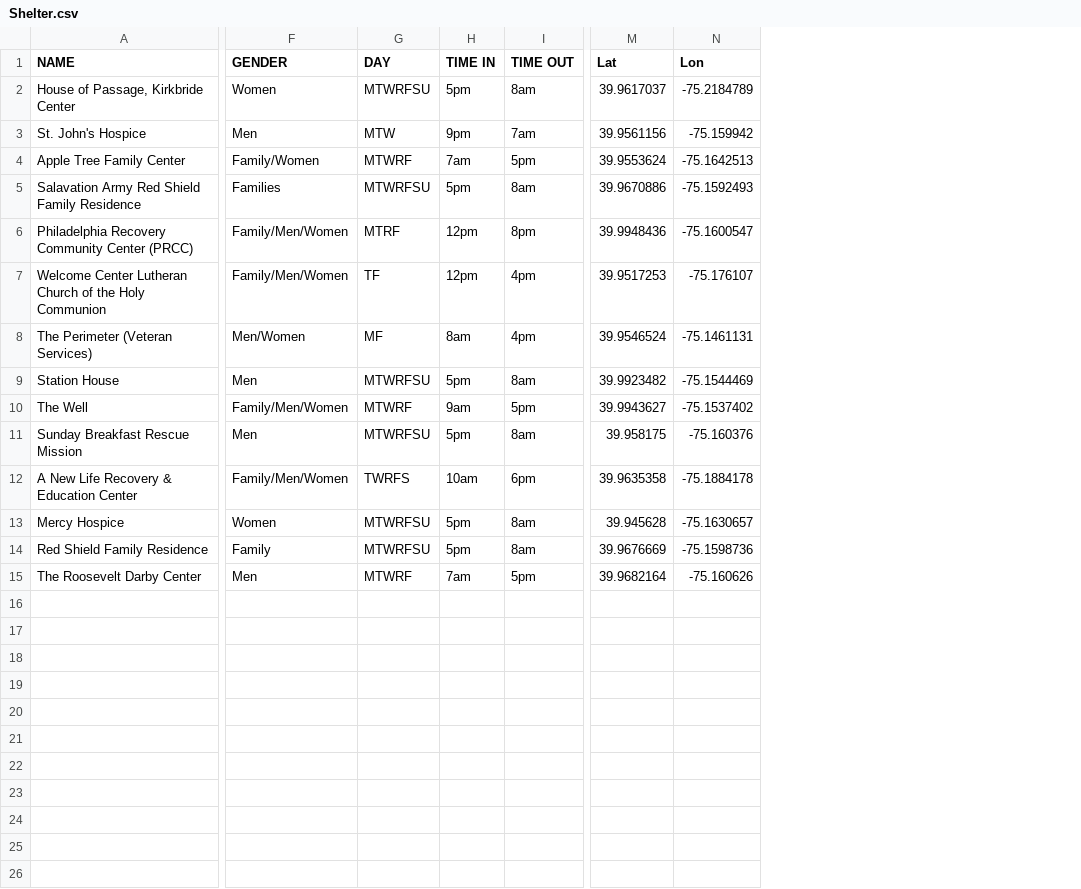
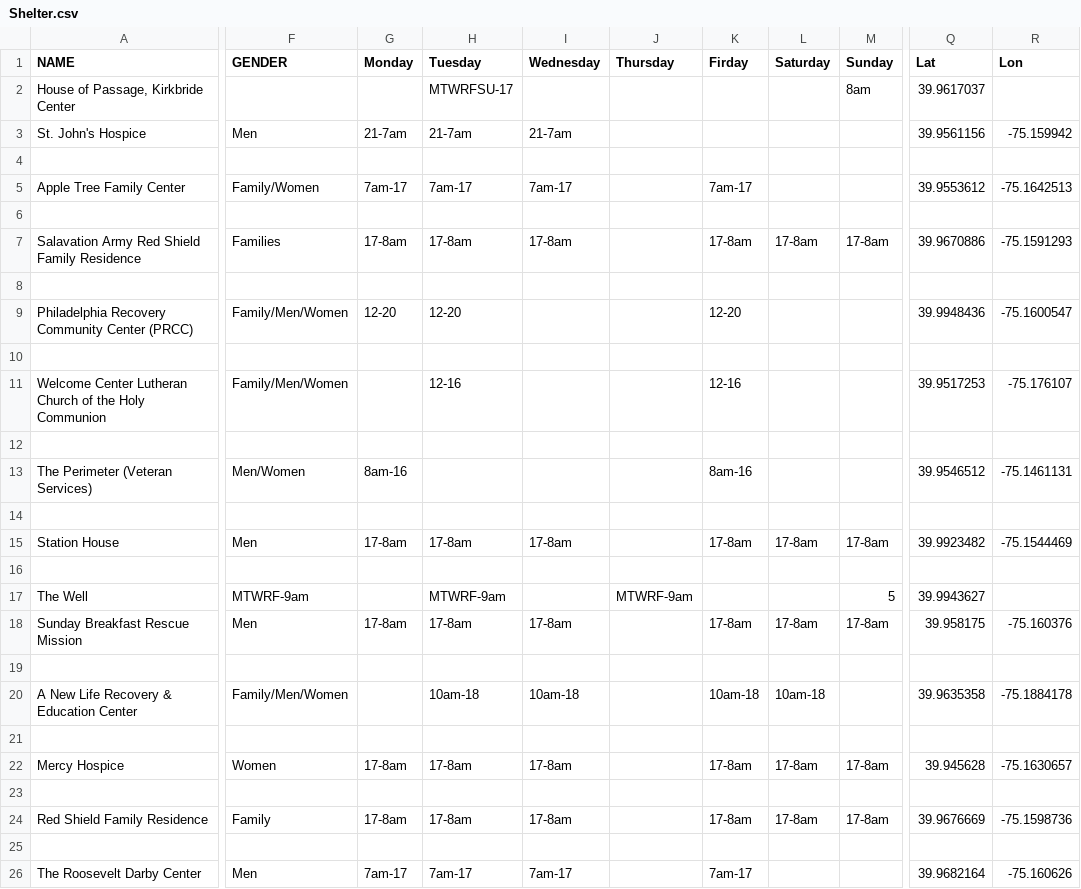
Before and after one commit to dgeorge10/codefest-2019, a CSV file: data/Shelter.csv, drawn as a sheet; only a part is shown, gaps mark what is left out; removed rows and columns are numbered as before the commit, all else as after; rows hold the shown columns only; the diff names each change by its address in the sheet, - before the commit and + after, or states it on an @@ line.

Commit message:
updated Shelter.csv to new format

```diff
--- a/data/Shelter.csv
+++ b/data/Shelter.csv
-column G (DAY), rows 2-15: MTWRFSU | MTW | MTWRF | MTWRFSU | MTRF | TF | MF | MTWRFSU | MTWRF | MTWRFSU | TWRFS | MTWRFSU | MTWRFSU | MTWRF
-column H (TIME IN), rows 2-15: 5pm | 9pm | 7am | 5pm | 12pm | 12pm | 8am | 5pm | 9am | 5pm | 10am | 5pm | 5pm | 7am
-column I (TIME OUT), rows 2-15: 8am | 7am | 5pm | 8am | 8pm | 4pm | 4pm | 8am | 5pm | 8am | 6pm | 8am | 8am | 5pm
+column G (Monday), row 3: 21-7am; row 5: 7am-17; row 7: 17-8am; row 9: 12-20; row 13: 8am-16; row 15: 17-8am; row 18: 17-8am; row 22: 17-8am; row 24: 17-8am; row 26: 7am-17
+column H (Tuesday), rows 2-3: MTWRFSU-17 | 21-7am; row 5: 7am-17; row 7: 17-8am; row 9: 12-20; row 11: 12-16; row 15: 17-8am; rows 17-18: MTWRF-9am | 17-8am; row 20: 10am-18; row 22: 17-8am; row 24: 17-8am; row 26: 7am-17
+column I (Wednesday), row 3: 21-7am; row 5: 7am-17; row 7: 17-8am; row 15: 17-8am; row 18: 17-8am; row 20: 10am-18; row 22: 17-8am; row 24: 17-8am; row 26: 7am-17
+column J (Thursday), row 17: MTWRF-9am
+column K (Firday), row 5: 7am-17; row 7: 17-8am; row 9: 12-20; row 11: 12-16; row 13: 8am-16; row 15: 17-8am; row 18: 17-8am; row 20: 10am-18; row 22: 17-8am; row 24: 17-8am; row 26: 7am-17
+column L (Saturday), row 7: 17-8am; row 15: 17-8am; row 18: 17-8am; row 20: 10am-18; row 22: 17-8am; row 24: 17-8am
+column M (Sunday), row 2: 8am; row 7: 17-8am; row 15: 17-8am; rows 17-18: 5 | 17-8am; row 22: 17-8am; row 24: 17-8am
-F2 (GENDER): Women
+F2 (GENDER): (empty)
-R2 (Lon): -75.2184789
+R2 (Lon): (empty)
+row 4: (empty)
-Q5 (Lat): 39.9553624
+Q5 (Lat): 39.9553612
+row 6: (empty)
-R7 (Lon): -75.1592493
+R7 (Lon): -75.1591293
+row 8: (empty)
+row 10: (empty)
+row 12: (empty)
-Q13 (Lat): 39.9546524
+Q13 (Lat): 39.9546512
+row 14: (empty)
+row 16: (empty)
-F17 (GENDER): Family/Men/Women
+F17 (GENDER): MTWRF-9am
-R17 (Lon): -75.1537402
+R17 (Lon): (empty)
+row 19: (empty)
+row 21: (empty)
+row 23: (empty)
+row 25: (empty)
```
